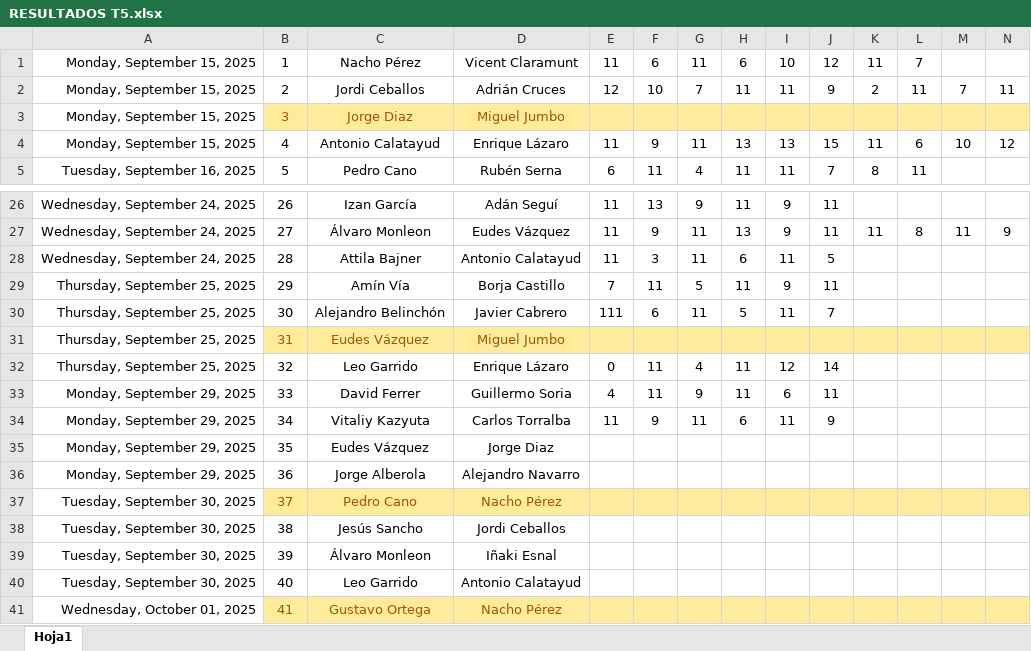
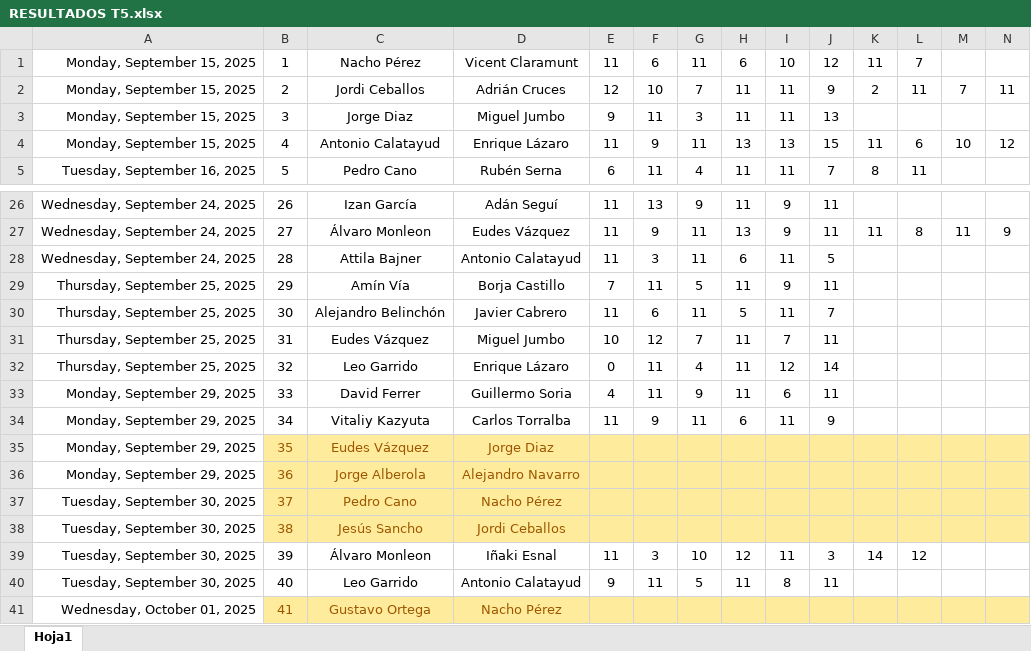
Before and after one commit to Ruseral84/pp_consulta, an Excel workbook: RESULTADOS T5.xlsx, sheet Hoja1, drawn as a sheet; only a part is shown, gaps mark what is left out; values as stored, in another font and other column widths than the file's, no borders; conditional formats not drawn; the diff covers the shown part only; the diff names each change by its address in the sheet, - before the commit and + after, or states it on an @@ line.

```diff
--- a/RESULTADOS T5.xlsx (sheet Hoja1)
+++ b/RESULTADOS T5.xlsx (sheet Hoja1)
-B3:N3 fill: #FFEB9C
+B3:N3 fill: none
-B3:D3 text colour: #9C5700
+B3:D3 text colour: black
-E3: (empty)
+E3: 9
-F3: (empty)
+F3: 11
-G3: (empty)
+G3: 3
-H3: (empty)
+H3: 11
-I3: (empty)
+I3: 11
-J3: (empty)
+J3: 13
-E30: 111
+E30: 11
-B31:N31 fill: #FFEB9C
+B31:N31 fill: none
-B31:D31 text colour: #9C5700
+B31:D31 text colour: black
-E31: (empty)
+E31: 10
-F31: (empty)
+F31: 12
-G31: (empty)
+G31: 7
-H31: (empty)
+H31: 11
-I31: (empty)
+I31: 7
-J31: (empty)
+J31: 11
-B35:N36 fill: none
+B35:N36 fill: #FFEB9C
-B35:D36 text colour: black
+B35:D36 text colour: #9C5700
-B38:N38 fill: none
+B38:N38 fill: #FFEB9C
-B38:D38 text colour: black
+B38:D38 text colour: #9C5700
-E39: (empty)
+E39: 11
-F39: (empty)
+F39: 3
-G39: (empty)
+G39: 10
-H39: (empty)
+H39: 12
-I39: (empty)
+I39: 11
-J39: (empty)
+J39: 3
-K39: (empty)
+K39: 14
-L39: (empty)
+L39: 12
-E40: (empty)
+E40: 9
-F40: (empty)
+F40: 11
-G40: (empty)
+G40: 5
-H40: (empty)
+H40: 11
-I40: (empty)
+I40: 8
-J40: (empty)
+J40: 11
```
Also changed, not shown: 20 edited cells and cell formats elsewhere in this sheet, 5 other files.
